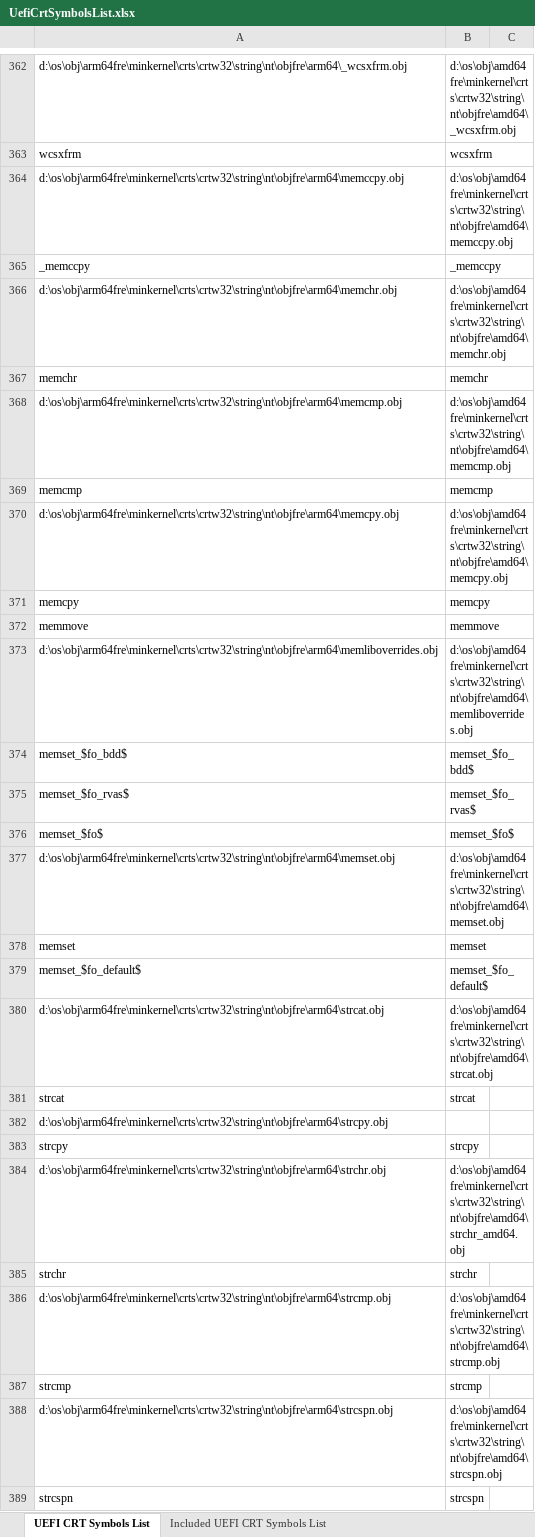
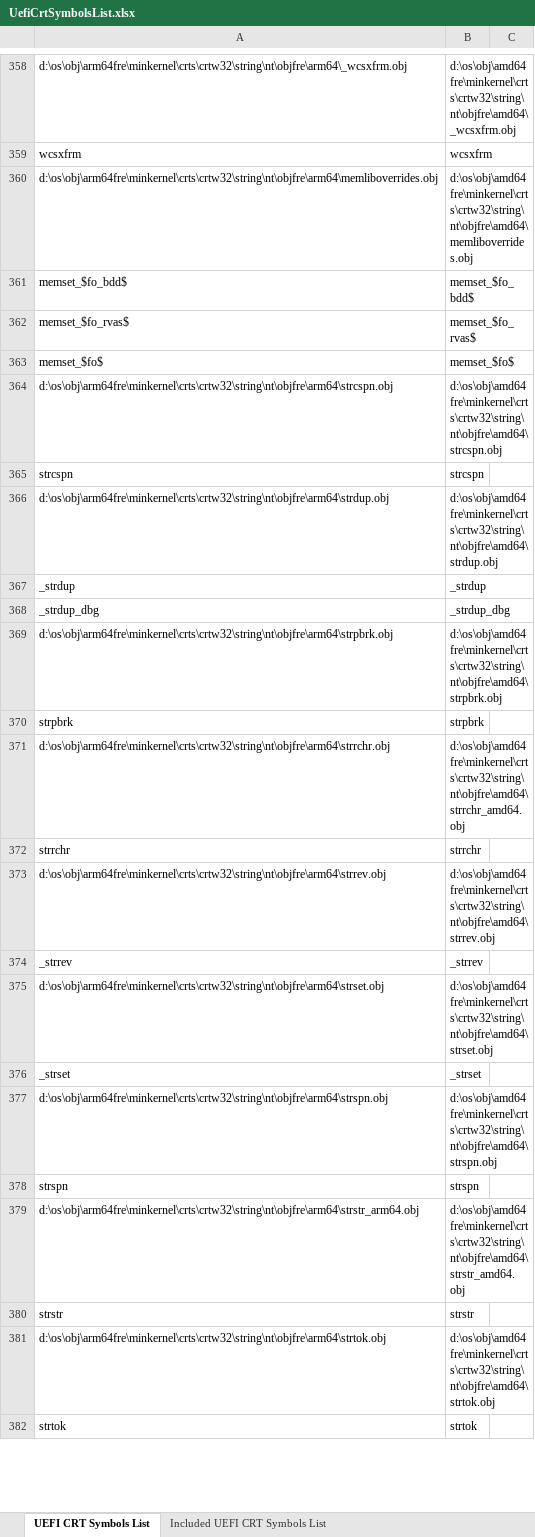
Before and after one commit to ProjectMile/Mile.Windows.NtCrt, an Excel workbook: Mile.NtCrt.References/Lists/UefiCrtSymbolsList.xlsx, sheet UEFI CRT Symbols List, drawn as a sheet; only a part is shown, gaps mark what is left out; the shorter side is filled out with more unchanged rows; values as stored, in another font and other column widths than the file's, no borders; the diff covers the shown part only; the diff names each change by its address in the sheet, - before the commit and + after, or states it on an @@ line.

Commit message:
Continue to add objects from libcntpr to Mile.NtCrt.Uefi.

```diff
--- a/Mile.NtCrt.References/Lists/UefiCrtSymbolsList.xlsx (sheet UEFI CRT Symbols List)
+++ b/Mile.NtCrt.References/Lists/UefiCrtSymbolsList.xlsx (sheet UEFI CRT Symbols List)
-row 364: d:\os\obj\arm64fre\minkernel\crts\crtw32\string\nt\objfre\arm64\memccpy.obj | d:\os\obj\amd64fre\minkernel\crts\crtw32\string\nt\objfre\amd64\memccpy.obj
-row 365: _memccpy | _memccpy
-row 366: d:\os\obj\arm64fre\minkernel\crts\crtw32\string\nt\objfre\arm64\memchr.obj | d:\os\obj\amd64fre\minkernel\crts\crtw32\string\nt\objfre\amd64\memchr.obj
-row 367: memchr | memchr
-row 368: d:\os\obj\arm64fre\minkernel\crts\crtw32\string\nt\objfre\arm64\memcmp.obj | d:\os\obj\amd64fre\minkernel\crts\crtw32\string\nt\objfre\amd64\memcmp.obj
-row 369: memcmp | memcmp
-row 370: d:\os\obj\arm64fre\minkernel\crts\crtw32\string\nt\objfre\arm64\memcpy.obj | d:\os\obj\amd64fre\minkernel\crts\crtw32\string\nt\objfre\amd64\memcpy.obj
-row 371: memcpy | memcpy
-row 372: memmove | memmove
-row 377: d:\os\obj\arm64fre\minkernel\crts\crtw32\string\nt\objfre\arm64\memset.obj | d:\os\obj\amd64fre\minkernel\crts\crtw32\string\nt\objfre\amd64\memset.obj
-row 378: memset | memset
-row 379: memset_$fo_default$ | memset_$fo_default$
-row 380: d:\os\obj\arm64fre\minkernel\crts\crtw32\string\nt\objfre\arm64\strcat.obj | d:\os\obj\amd64fre\minkernel\crts\crtw32\string\nt\objfre\amd64\strcat.obj
-row 381: strcat | strcat
-row 382: d:\os\obj\arm64fre\minkernel\crts\crtw32\string\nt\objfre\arm64\strcpy.obj
-row 383: strcpy | strcpy
-row 384: d:\os\obj\arm64fre\minkernel\crts\crtw32\string\nt\objfre\arm64\strchr.obj | d:\os\obj\amd64fre\minkernel\crts\crtw32\string\nt\objfre\amd64\strchr_amd64.obj
-row 385: strchr | strchr
-row 386: d:\os\obj\arm64fre\minkernel\crts\crtw32\string\nt\objfre\arm64\strcmp.obj | d:\os\obj\amd64fre\minkernel\crts\crtw32\string\nt\objfre\amd64\strcmp.obj
-row 387: strcmp | strcmp
```
Also changed, not shown: 18 removed rows and 36 edited cells elsewhere in this sheet, sheet Included UEFI CRT Symbols List, 49 other files.
